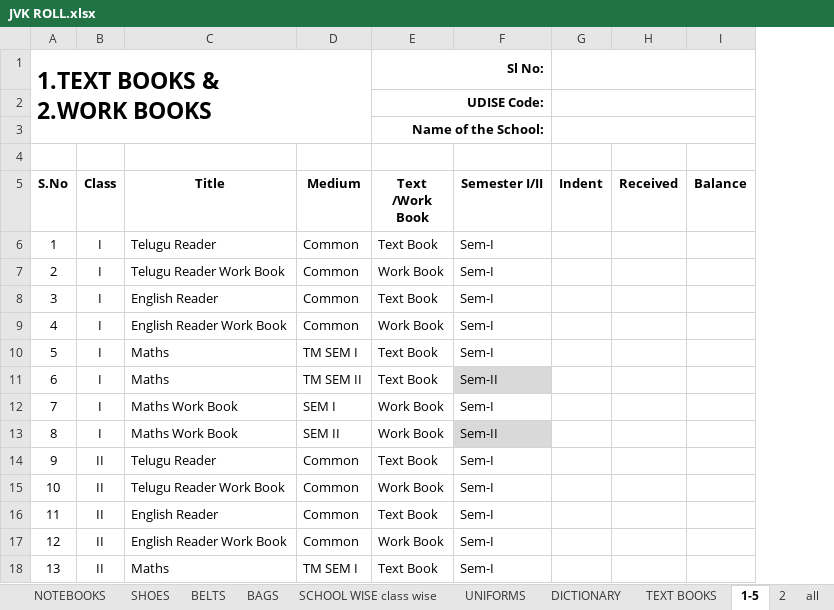
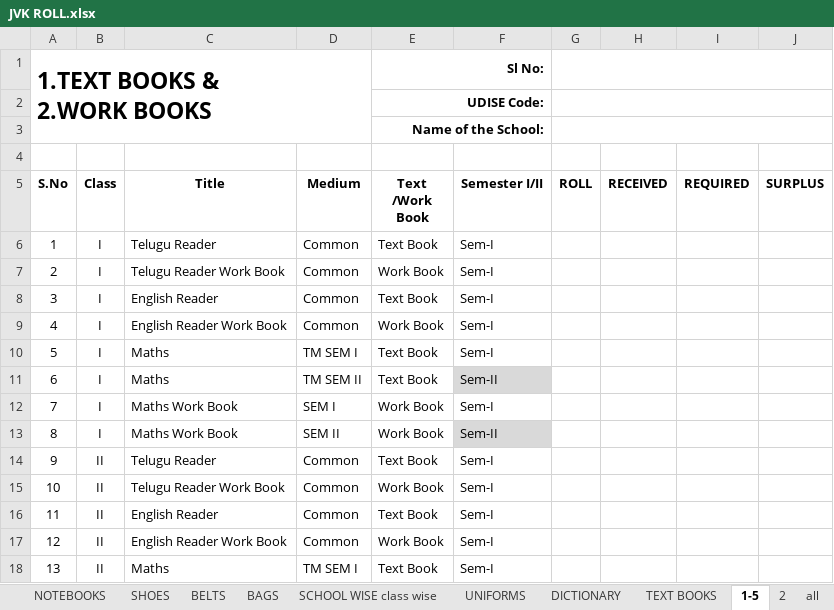
Before and after one commit to v9itsolutions/docs, an Excel workbook: JVK-4/JVK AQUITTANCE/JVK ROLL.xlsx, sheet 1-5, drawn as a sheet; only a part is shown; values as stored, in another font and other column widths than the file's, no borders; charts and pictures not drawn; removed rows and columns are numbered as before the commit, all else as after; the diff names each change by its address in the sheet, - before the commit and + after, or states it on an @@ line.

```diff
--- a/JVK-4/JVK AQUITTANCE/JVK ROLL.xlsx (sheet 1-5)
+++ b/JVK-4/JVK AQUITTANCE/JVK ROLL.xlsx (sheet 1-5)
-column G (Indent), empty
-column H (Received), empty
-column I (Balance), empty
+column G (ROLL), empty
+column H (RECEIVED), empty
+column I (REQUIRED), empty
+column J (SURPLUS), empty
```
Also changed, not shown: sheet TEXT BOOKS, sheet 6-10, sheet all, charts or pictures, DATABASE/CLUSTER WISE SCHOOLS.xlsx, DATABASE/SCHOOLS.xlsx, 25 other files.
